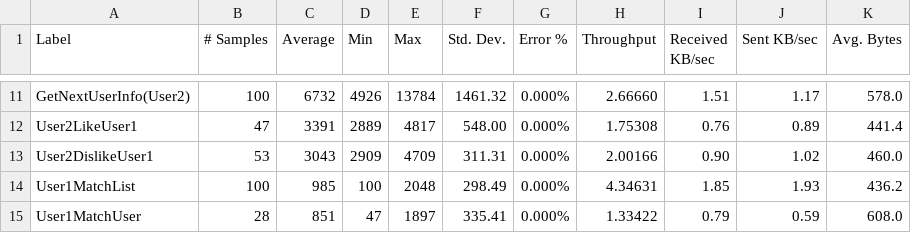
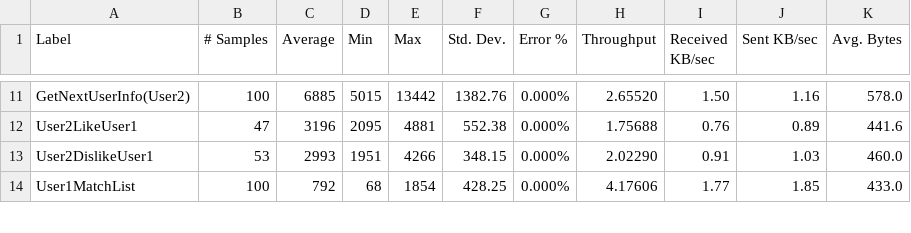
Before and after one commit to sammulto/DogDates, a CSV file: Summary Report.csv, drawn as a sheet; only a part is shown, gaps mark what is left out; removed rows and columns are numbered as before the commit, all else as after; the diff covers the shown part only; the diff names each change by its address in the sheet, - before the commit and + after, or states it on an @@ line.

```diff
--- a/Summary Report.csv
+++ b/Summary Report.csv
-C11 (Average): 6732
+C11 (Average): 6885
-D11 (Min): 4926
+D11 (Min): 5015
-E11 (Max): 13784
+E11 (Max): 13442
-F11 (Std. Dev.): 1461.32
+F11 (Std. Dev.): 1382.76
-H11 (Throughput): 2.66660
+H11 (Throughput): 2.65520
-I11 (Received KB/sec): 1.51
+I11 (Received KB/sec): 1.50
-J11 (Sent KB/sec): 1.17
+J11 (Sent KB/sec): 1.16
-C12 (Average): 3391
+C12 (Average): 3196
-D12 (Min): 2889
+D12 (Min): 2095
-E12 (Max): 4817
+E12 (Max): 4881
-F12 (Std. Dev.): 548.00
+F12 (Std. Dev.): 552.38
-H12 (Throughput): 1.75308
+H12 (Throughput): 1.75688
-K12 (Avg. Bytes): 441.4
+K12 (Avg. Bytes): 441.6
-C13 (Average): 3043
+C13 (Average): 2993
-D13 (Min): 2909
+D13 (Min): 1951
-E13 (Max): 4709
+E13 (Max): 4266
-F13 (Std. Dev.): 311.31
+F13 (Std. Dev.): 348.15
-H13 (Throughput): 2.00166
+H13 (Throughput): 2.02290
-I13 (Received KB/sec): 0.90
+I13 (Received KB/sec): 0.91
-J13 (Sent KB/sec): 1.02
+J13 (Sent KB/sec): 1.03
-C14 (Average): 985
+C14 (Average): 792
-D14 (Min): 100
+D14 (Min): 68
-E14 (Max): 2048
+E14 (Max): 1854
-F14 (Std. Dev.): 298.49
+F14 (Std. Dev.): 428.25
-H14 (Throughput): 4.34631
+H14 (Throughput): 4.17606
-I14 (Received KB/sec): 1.85
+I14 (Received KB/sec): 1.77
-J14 (Sent KB/sec): 1.93
+J14 (Sent KB/sec): 1.85
-K14 (Avg. Bytes): 436.2
+K14 (Avg. Bytes): 433.0
-row 15: User1MatchUser | 28 | 851 | 47 | 1897 | 335.41 | 0.000% | 1.33422 | 0.79 | 0.59 | 608.0
```
Also changed, not shown: 3 added rows, 2 removed rows and 91 edited cells elsewhere in this file.
